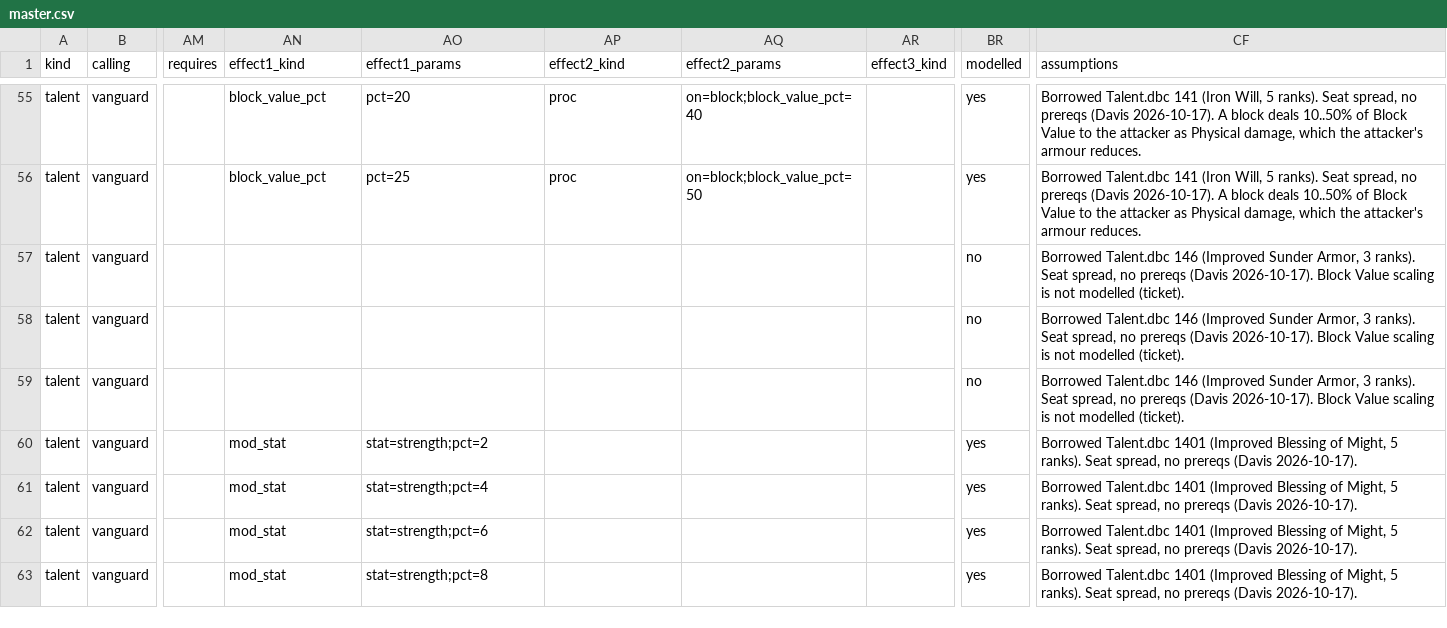
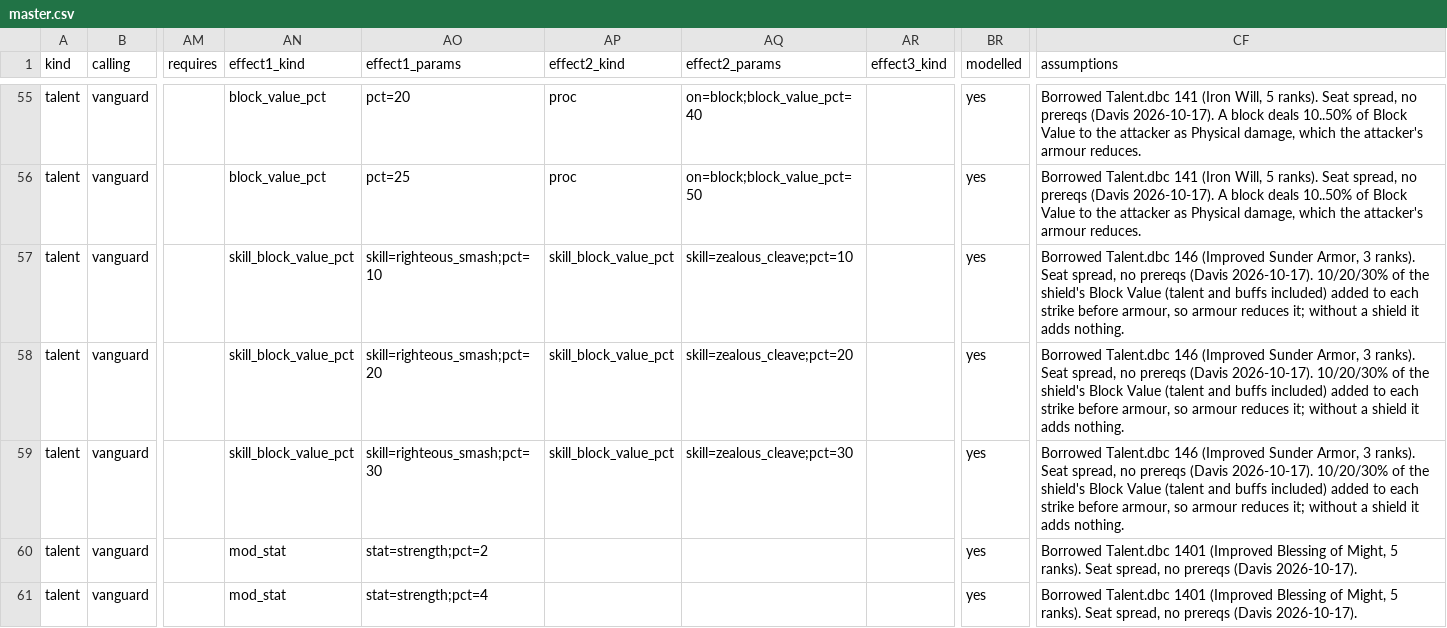
Before and after one commit to dmavs412/twilights-eve-wow, a CSV file: data/twilights-eve/master.csv, drawn as a sheet; only a part is shown, gaps mark what is left out; the shorter side is filled out with more unchanged rows; the diff names each change by its address in the sheet, - before the commit and + after, or states it on an @@ line.

```diff
--- a/data/twilights-eve/master.csv
+++ b/data/twilights-eve/master.csv
-AN57:AN59 (effect1_kind): (empty)
+AN57:AN59 (effect1_kind): skill_block_value_pct
-AO57 (effect1_params): (empty)
+AO57 (effect1_params): skill=righteous_smash;pct=10
-AP57:AP59 (effect2_kind): (empty)
+AP57:AP59 (effect2_kind): skill_block_value_pct
-AQ57 (effect2_params): (empty)
+AQ57 (effect2_params): skill=zealous_cleave;pct=10
-BR57:BR59 (modelled): no
+BR57:BR59 (modelled): yes
-CF57:CF59 (assumptions): …(Davis 2026-10-17). Block Value scaling is not modelled (ticket).
+CF57:CF59 (assumptions): …(Davis 2026-10-17). 10/20/30% of the shield's Block Value (talent and buffs included) added to each strike before armour, so armour reduces it; without a shield it adds nothing.
-AO58 (effect1_params): (empty)
+AO58 (effect1_params): skill=righteous_smash;pct=20
-AQ58 (effect2_params): (empty)
+AQ58 (effect2_params): skill=zealous_cleave;pct=20
-AO59 (effect1_params): (empty)
+AO59 (effect1_params): skill=righteous_smash;pct=30
-AQ59 (effect2_params): (empty)
+AQ59 (effect2_params): skill=zealous_cleave;pct=30
```
Also changed, not shown: 9 other files.
